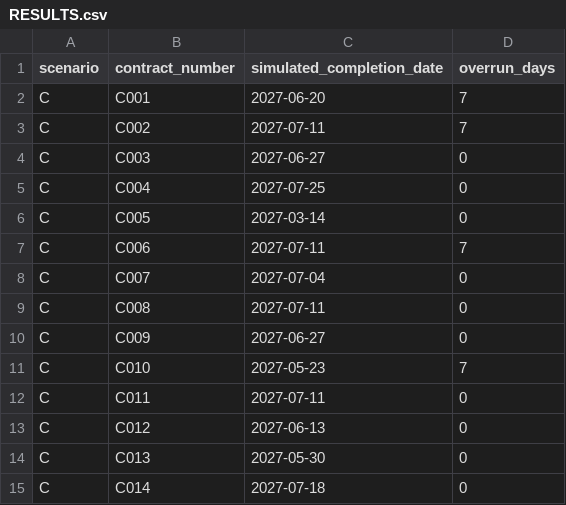
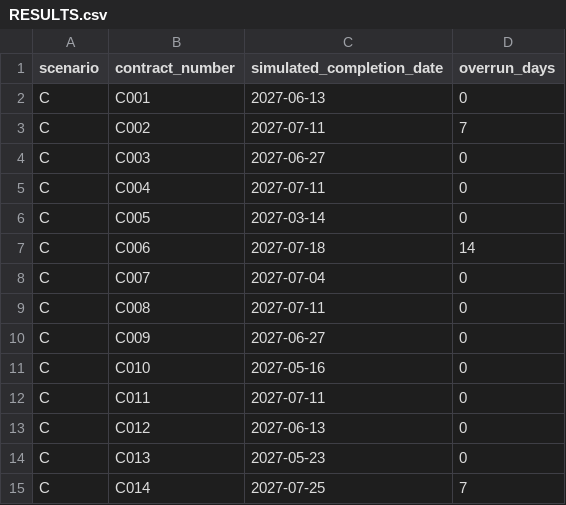
Before and after one commit to louistaii/Sincro, a CSV file: out/optimal-c/RESULTS.csv, drawn as a sheet.

```diff
--- a/out/optimal-c/RESULTS.csv
+++ b/out/optimal-c/RESULTS.csv
@@ -1,8 +1,8 @@
 scenario,contract_number,simulated_completion_date,overrun_days
-C,C001,2027-06-20,7
+C,C001,2027-06-13,0
 C,C002,2027-07-11,7
 C,C003,2027-06-27,0
-C,C004,2027-07-25,0
+C,C004,2027-07-11,0
 C,C005,2027-03-14,0
-C,C006,2027-07-11,7
+C,C006,2027-07-18,14
 C,C007,2027-07-04,0
@@ -10,6 +10,6 @@ C,C008,2027-07-11,0
 C,C009,2027-06-27,0
-C,C010,2027-05-23,7
+C,C010,2027-05-16,0
 C,C011,2027-07-11,0
 C,C012,2027-06-13,0
-C,C013,2027-05-30,0
-C,C014,2027-07-18,0
+C,C013,2027-05-23,0
+C,C014,2027-07-25,7
```
Also changed, not shown: out/optimal-a/SCHEDULE_ACCESS.csv, out/optimal-b/SCHEDULE_ACCESS.csv, 18 other files.
